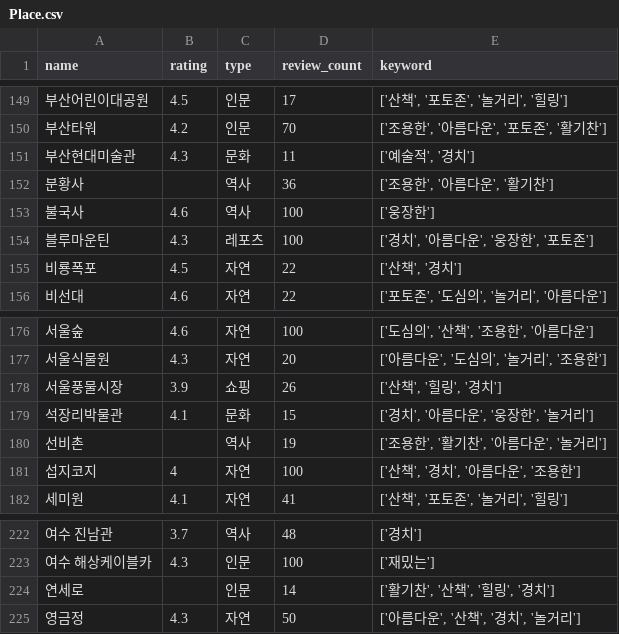
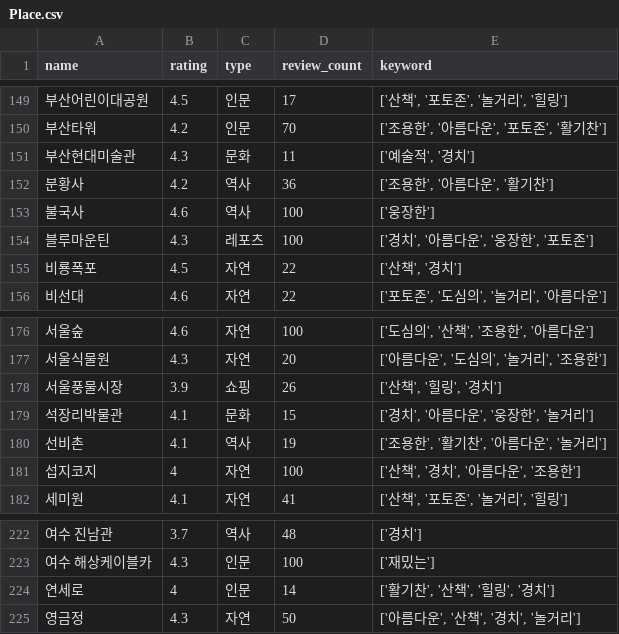
Before and after one commit to INHA-CS-CapStone/Lets-Trip-project-Backend, a CSV file: Place.csv, drawn as a sheet; only a part is shown, gaps mark what is left out; the diff covers the shown part only; the diff names each change by its address in the sheet, - before the commit and + after, or states it on an @@ line.

```diff
--- a/Place.csv
+++ b/Place.csv
-B152 (rating): (empty)
+B152 (rating): 4.2
-B180 (rating): (empty)
+B180 (rating): 4.1
-B224 (rating): (empty)
+B224 (rating): 4
```
Also changed, not shown: 7 edited cells elsewhere in this file, 7 other files.
